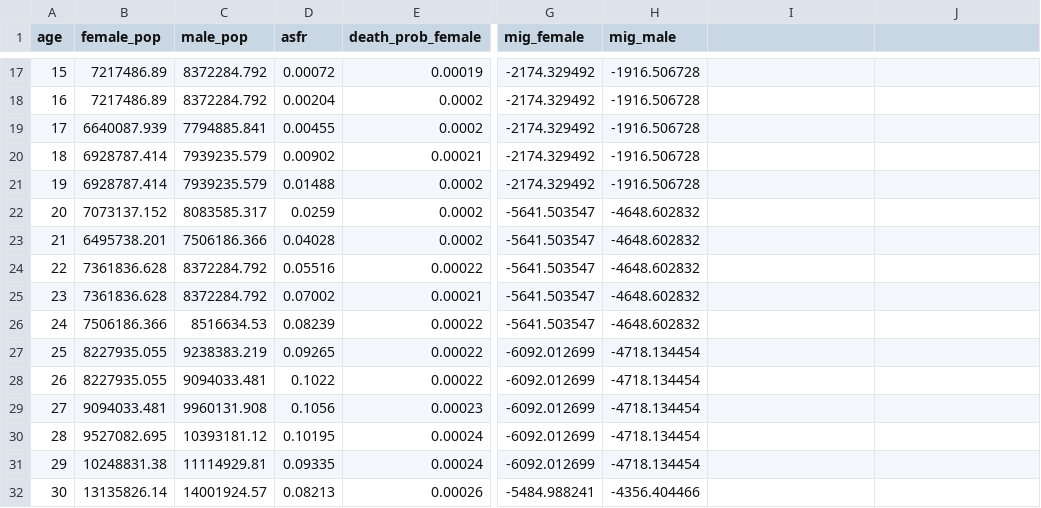
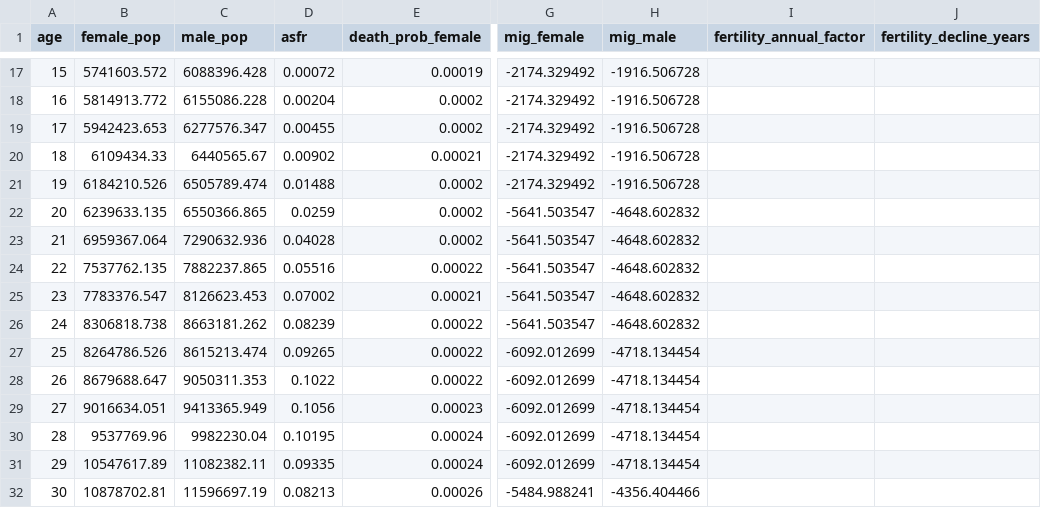
Before and after one commit to wangyan-life/population-prediction-model, a CSV file: data/example_population_full.csv, drawn as a sheet; only a part is shown, gaps mark what is left out; the diff covers the shown part only; the diff names each change by its address in the sheet, - before the commit and + after, or states it on an @@ line.

Commit message:
feat(example): pass fertility metadata from loader into project when available

```diff
--- a/data/example_population_full.csv
+++ b/data/example_population_full.csv
-I1: (empty)
+I1: fertility_annual_factor
-J1: (empty)
+J1: fertility_decline_years
-B17 (female_pop): 7217486.89
+B17 (female_pop): 5741603.572
-C17 (male_pop): 8372284.792
+C17 (male_pop): 6088396.428
-B18 (female_pop): 7217486.89
+B18 (female_pop): 5814913.772
-C18 (male_pop): 8372284.792
+C18 (male_pop): 6155086.228
-B19 (female_pop): 6640087.939
+B19 (female_pop): 5942423.653
-C19 (male_pop): 7794885.841
+C19 (male_pop): 6277576.347
-B20 (female_pop): 6928787.414
+B20 (female_pop): 6109434.33
-C20 (male_pop): 7939235.579
+C20 (male_pop): 6440565.67
-B21 (female_pop): 6928787.414
+B21 (female_pop): 6184210.526
-C21 (male_pop): 7939235.579
+C21 (male_pop): 6505789.474
-B22 (female_pop): 7073137.152
+B22 (female_pop): 6239633.135
-C22 (male_pop): 8083585.317
+C22 (male_pop): 6550366.865
-B23 (female_pop): 6495738.201
+B23 (female_pop): 6959367.064
-C23 (male_pop): 7506186.366
+C23 (male_pop): 7290632.936
-B24 (female_pop): 7361836.628
+B24 (female_pop): 7537762.135
-C24 (male_pop): 8372284.792
+C24 (male_pop): 7882237.865
-B25 (female_pop): 7361836.628
+B25 (female_pop): 7783376.547
-C25 (male_pop): 8372284.792
+C25 (male_pop): 8126623.453
-B26 (female_pop): 7506186.366
+B26 (female_pop): 8306818.738
-C26 (male_pop): 8516634.53
+C26 (male_pop): 8663181.262
-B27 (female_pop): 8227935.055
+B27 (female_pop): 8264786.526
-C27 (male_pop): 9238383.219
+C27 (male_pop): 8615213.474
-B28 (female_pop): 8227935.055
+B28 (female_pop): 8679688.647
-C28 (male_pop): 9094033.481
+C28 (male_pop): 9050311.353
-B29 (female_pop): 9094033.481
+B29 (female_pop): 9016634.051
-C29 (male_pop): 9960131.908
+C29 (male_pop): 9413365.949
-B30 (female_pop): 9527082.695
+B30 (female_pop): 9537769.96
-C30 (male_pop): 10393181.12
+C30 (male_pop): 9982230.04
-B31 (female_pop): 10248831.38
+B31 (female_pop): 10547617.89
-C31 (male_pop): 11114929.81
+C31 (male_pop): 11082382.11
-B32 (female_pop): 13135826.14
+B32 (female_pop): 10878702.81
-C32 (male_pop): 14001924.57
+C32 (male_pop): 11596697.19
```
Also changed, not shown: 46 edited cells elsewhere in this file, 2 other files.
